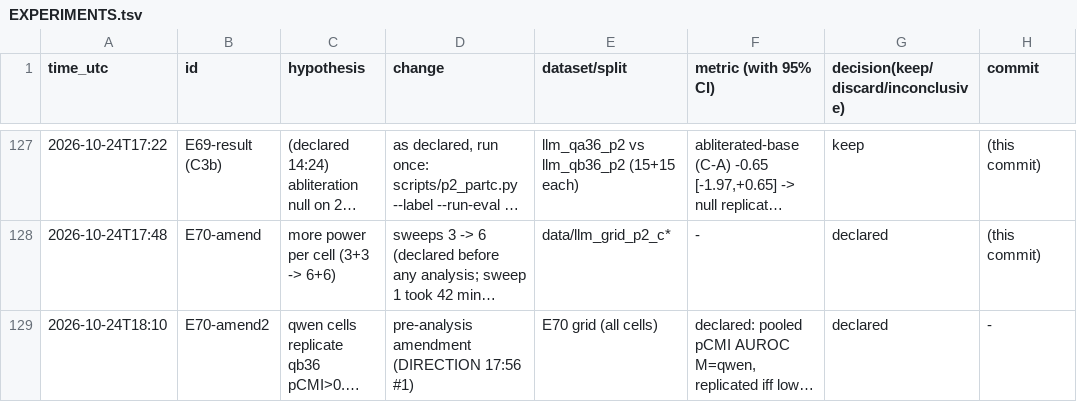
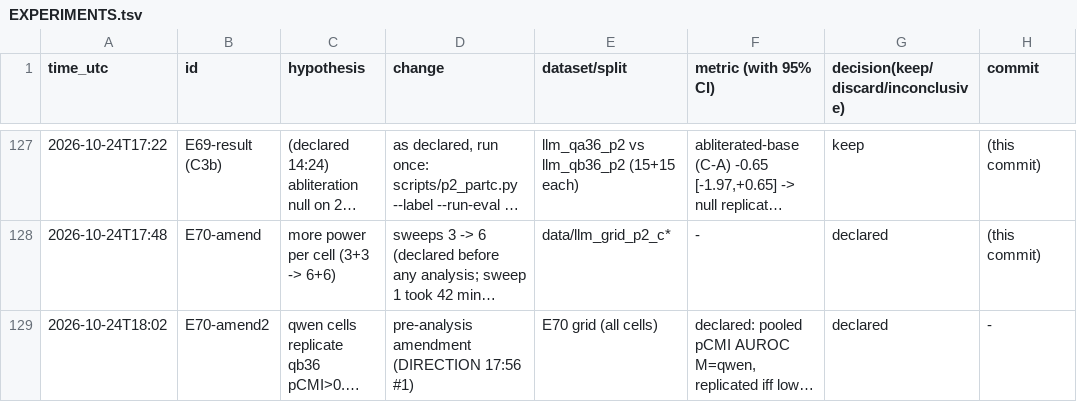
Before and after one commit to DennisToma/collusion-14-infotheory, a TSV file: EXPERIMENTS.tsv, drawn as a sheet; only a part is shown, gaps mark what is left out; long unchanged cells end in …; the diff names each change by its address in the sheet, - before the commit and + after, or states it on an @@ line.

```diff
--- a/EXPERIMENTS.tsv
+++ b/EXPERIMENTS.tsv
-A129 (time_utc): 2026-10-24T18:10
+A129 (time_utc): 2026-10-24T18:02
```
Also changed, not shown: 6 other files.
